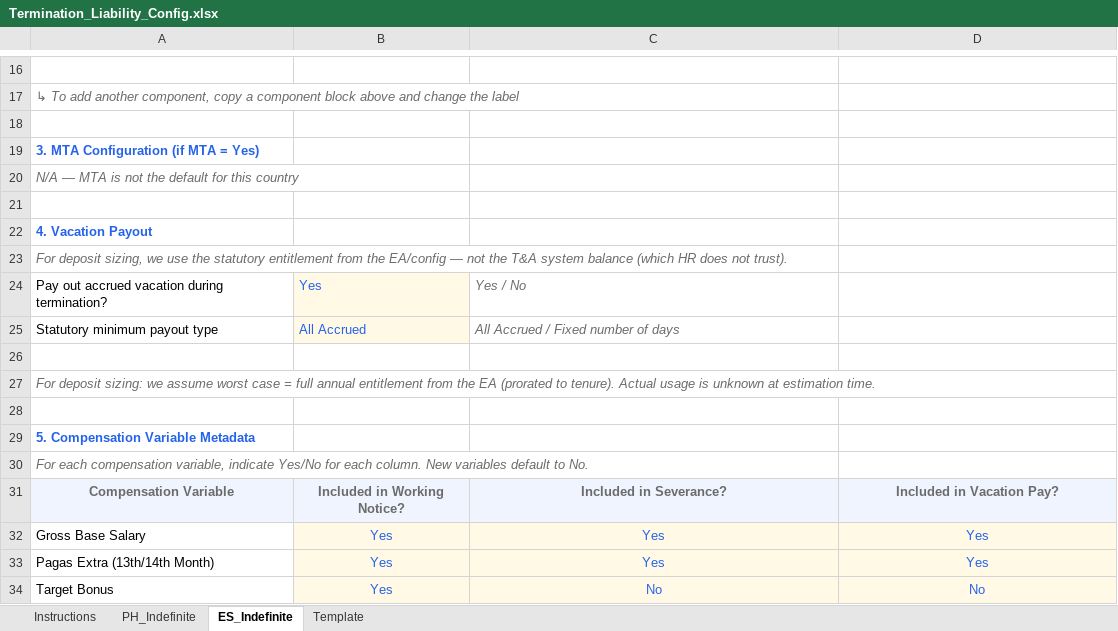
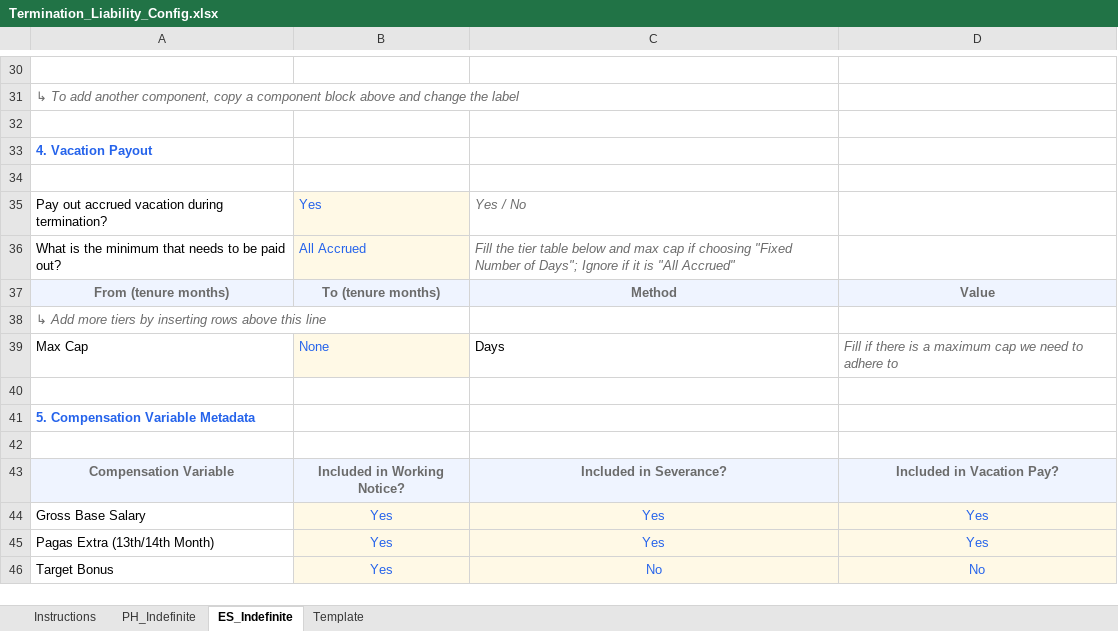
Before and after one commit to sanjanakrishnam-rippling/termination-liability-config, an Excel workbook: Termination_Liability_Config.xlsx, sheet ES_Indefinite, drawn as a sheet; only a part is shown, gaps mark what is left out; values as stored, in another font and other column widths than the file's, no borders; removed rows and columns are numbered as before the commit, all else as after; the diff covers the shown part only; the diff names each change by its address in the sheet, - before the commit and + after, or states it on an @@ line.

```diff
--- a/Termination_Liability_Config.xlsx (sheet ES_Indefinite)
+++ b/Termination_Liability_Config.xlsx (sheet ES_Indefinite)
-A33: 3. MTA Configuration (if MTA = Yes)
+A33: 4. Vacation Payout
-row 20: N/A — MTA is not the default for this country
-row 22: 4. Vacation Payout
-row 23: For deposit sizing, we use the statutory entitlement from the EA/config — not the T&A system balance (which HR does not trust).
-row 25: Statutory minimum payout type | All Accrued | All Accrued / Fixed number of days
-row 36: (empty)
+row 36: What is the minimum that needs to be paid out? | All Accrued | Fill the tier table below and max cap if choosing "Fixed Number of Days"; Ignore if it is "All Accrued"
-B36 fill: none
+B36 fill: #FFF9E6
+row 37: From (tenure months) | To (tenure months) | Method | Value
-A38: For deposit sizing: we assume worst case = full annual entitlement from the EA (prorated to tenure). Actual usage is unknown at estimation time.
+A38: ↳ Add more tiers by inserting rows above this line
+row 39: Max Cap | None | Days | Fill if there is a maximum cap we need to adhere to
-A42: For each compensation variable, indicate Yes/No for each column. New variables default to No.
+A42: (empty)
```
Also changed, not shown: 15 added rows, 1 removed row, 5 edited cells and cell formats elsewhere in this sheet, sheet Template, sheet PH_Indefinite, 1 other file.
